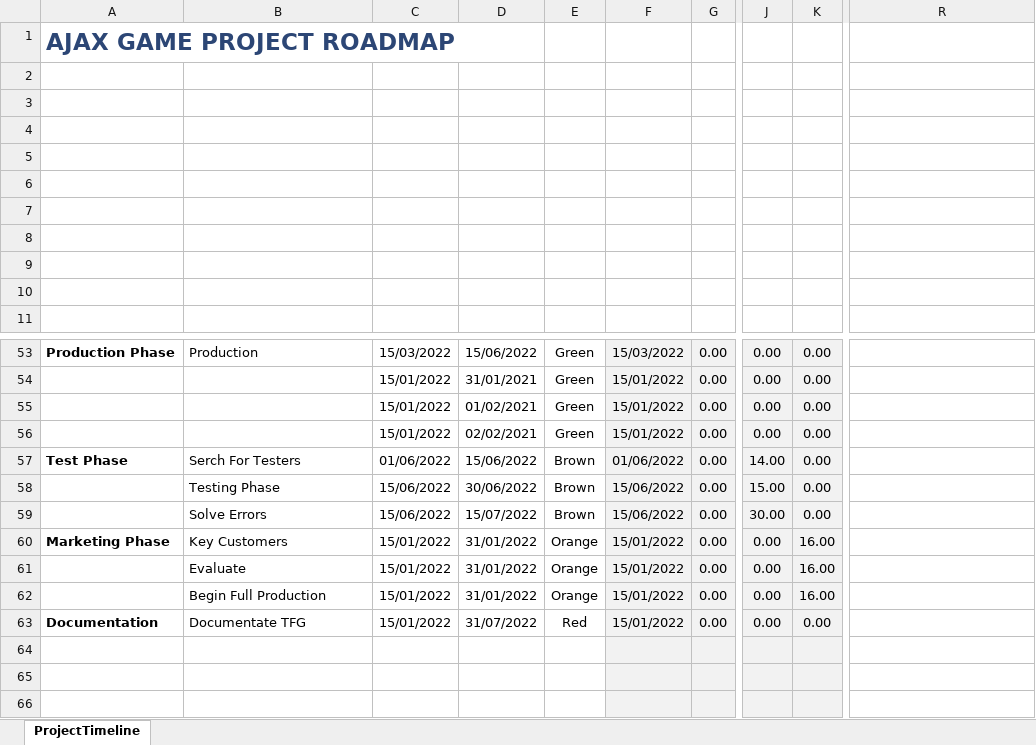
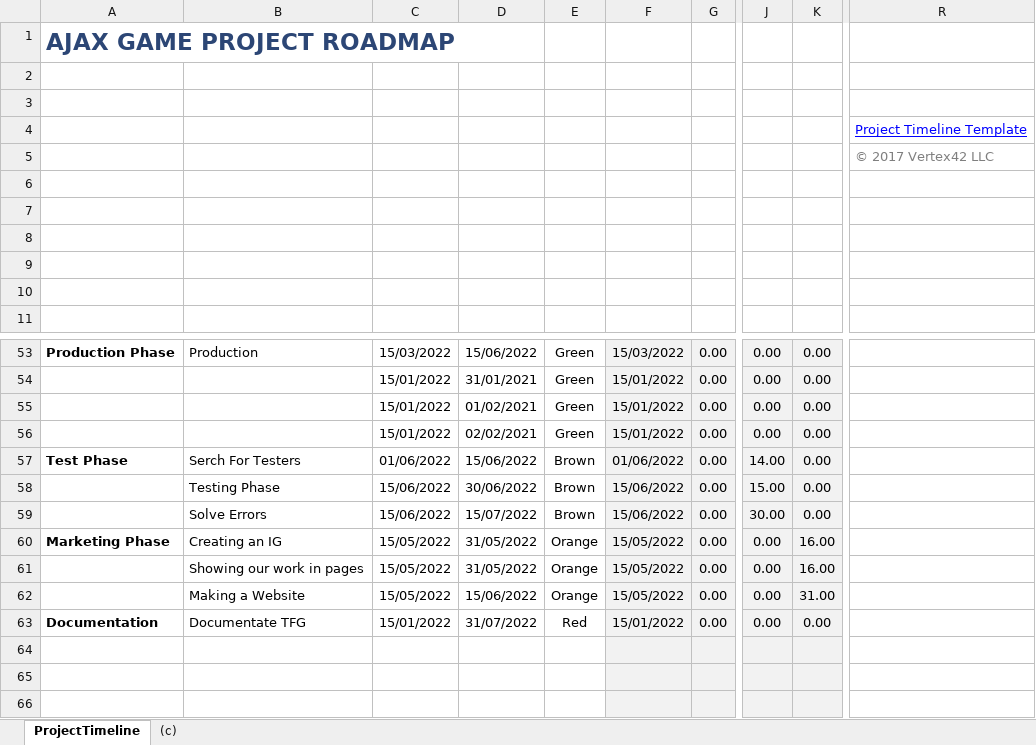
Before and after one commit to 2WolfGames/Erlang-Legacy, an Excel workbook: RoadMap.xlsx, sheet ProjectTimeline, drawn as a sheet; only a part is shown, gaps mark what is left out; values as stored, in another font and other column widths than the file's, no borders; charts and pictures not drawn; the diff names each change by its address in the sheet, - before the commit and + after, or states it on an @@ line.

Commit message:
Roadmap v0 finished

```diff
--- a/RoadMap.xlsx (sheet ProjectTimeline)
+++ b/RoadMap.xlsx (sheet ProjectTimeline)
+sheet tab: (c)
-R4: (empty)
+R4: Project Timeline Template
-R5: (empty)
+R5: © 2017 Vertex42 LLC
-B60: Key Customers
+B60: Creating an IG
-C60:C62: 15/01/2022
+C60:C62: 15/05/2022
-D60:D61: 31/01/2022
+D60:D61: 31/05/2022
-F60:F62: 15/01/2022
+F60:F62: 15/05/2022
-B61: Evaluate
+B61: Showing our work in pages
-B62: Begin Full Production
+B62: Making a Website
-D62: 31/01/2022
+D62: 15/06/2022
-K62: 16.00
+K62: 31.00
```
Also changed, not shown: charts or pictures.
